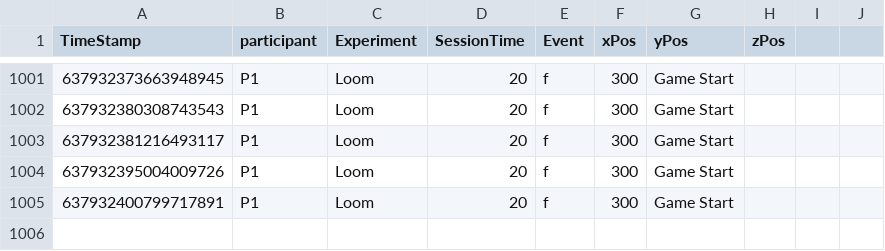
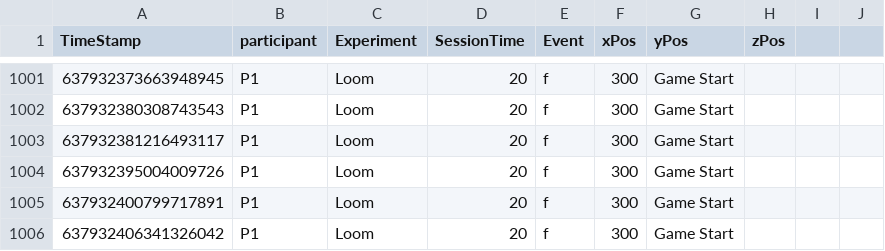
Before and after one commit to TLSimmons42/loom-master, a CSV file: Assets/Analytics/analytics.csv, drawn as a sheet; only a part is shown, gaps mark what is left out; the diff names each change by its address in the sheet, - before the commit and + after, or states it on an @@ line.

```diff
--- a/Assets/Analytics/analytics.csv
+++ b/Assets/Analytics/analytics.csv
+row 1006: 637932406341326042 | P1 | Loom | 20 | f | 300 | Game Start
```
Also changed, not shown: 2 other files.
